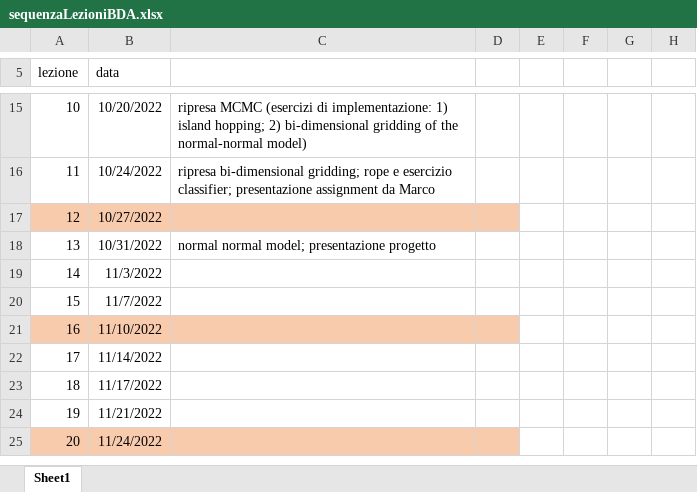
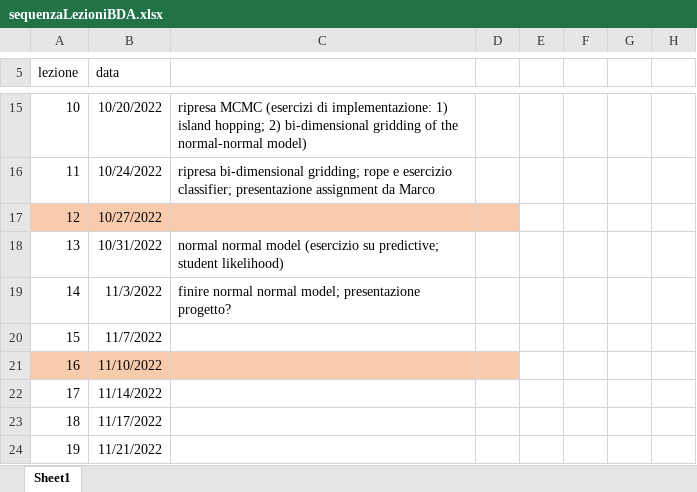
Before and after one commit to gcorani/bda, an Excel workbook: syllabus-and-improv/sequenzaLezioniBDA.xlsx, sheet Sheet1, drawn as a sheet; only a part is shown, gaps mark what is left out; the shorter side is filled out with more unchanged rows; values as stored, in another font and other column widths than the file's, no borders; the diff names each change by its address in the sheet, - before the commit and + after, or states it on an @@ line.

```diff
--- a/syllabus-and-improv/sequenzaLezioniBDA.xlsx (sheet Sheet1)
+++ b/syllabus-and-improv/sequenzaLezioniBDA.xlsx (sheet Sheet1)
-C18: normal normal model; presentazione progetto
+C18: normal normal model (esercizio su predictive; student likelihood)
-C19: (empty)
+C19: finire normal normal model; presentazione progetto?
```
Also changed, not shown: syllabus-and-improv/BDA-syllabus.xlsx, 3 other files.
